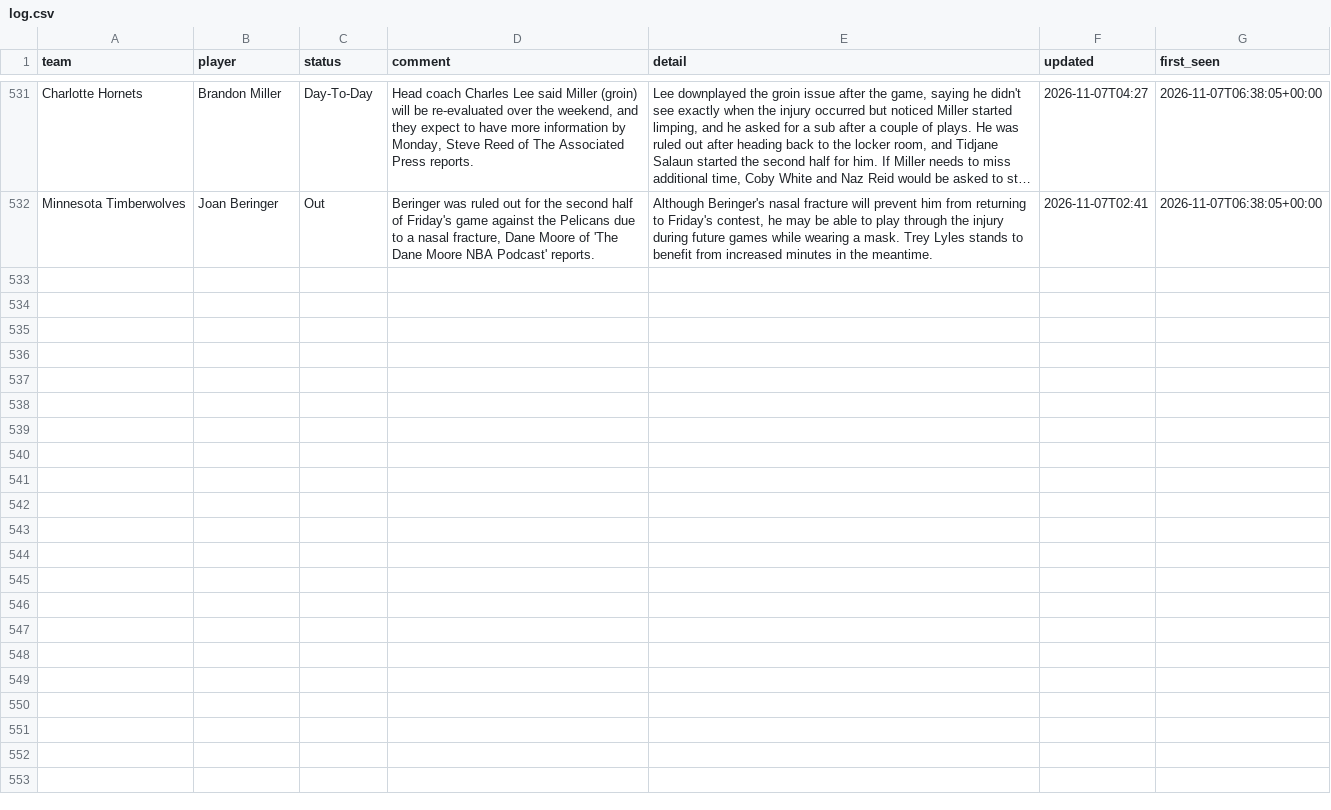
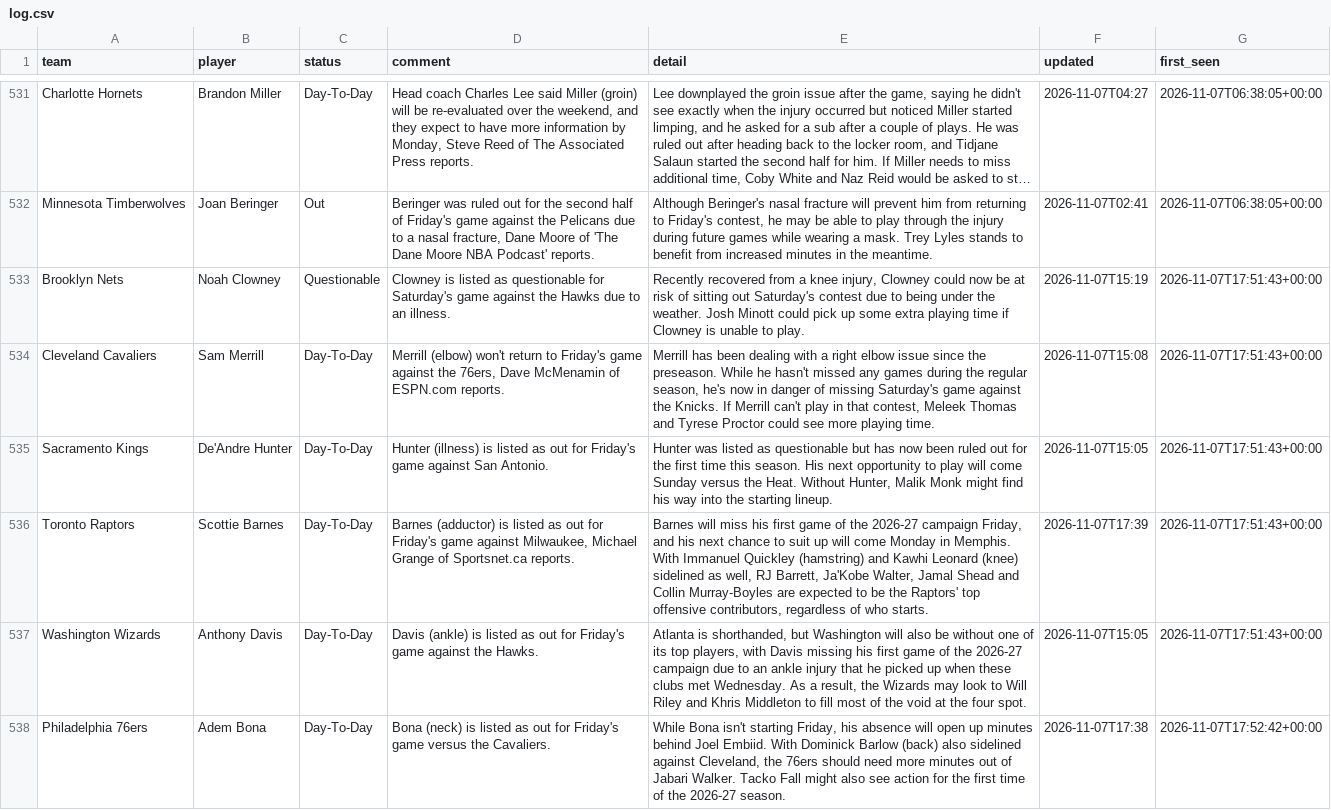
Before and after one commit to barrca12-rgb/NBA, a CSV file: injuries/log.csv, drawn as a sheet; only a part is shown, gaps mark what is left out; long unchanged cells end in …; the diff names each change by its address in the sheet, - before the commit and + after, or states it on an @@ line.

```diff
--- a/injuries/log.csv
+++ b/injuries/log.csv
+row 533: Brooklyn Nets | Noah Clowney | Questionable | Clowney is listed as questionable for Saturday's game against the Hawks due to an illness. | Recently recovered from a knee injury, Clowney could now be at risk of sitting out Saturday's contest due to being under the weather. Josh Minott could pick up some extra playing time if Clowney is unable to play. | 2026-11-07T15:19 | 2026-11-07T17:51:43+00:00
+row 534: Cleveland Cavaliers | Sam Merrill | Day-To-Day | Merrill (elbow) won't return to Friday's game against the 76ers, Dave McMenamin of ESPN.com reports. | Merrill has been dealing with a right elbow issue since the preseason. While he hasn't missed any games during the regular season, he's now in danger of missing Saturday's game against the Knicks. If Merrill can't play in that contest, Meleek Thomas and Tyrese Proctor could see more playing time. | 2026-11-07T15:08 | 2026-11-07T17:51:43+00:00
+row 535: Sacramento Kings | De'Andre Hunter | Day-To-Day | Hunter (illness) is listed as out for Friday's game against San Antonio. | Hunter was listed as questionable but has now been ruled out for the first time this season. His next opportunity to play will come Sunday versus the Heat. Without Hunter, Malik Monk might find his way into the starting lineup. | 2026-11-07T15:05 | 2026-11-07T17:51:43+00:00
+row 536: Toronto Raptors | Scottie Barnes | Day-To-Day | Barnes (adductor) is listed as out for Friday's game against Milwaukee, Michael Grange of Sportsnet.ca reports. | Barnes will miss his first game of the 2026-27 campaign Friday, and his next chance to suit up will come Monday in Memphis. With Immanuel Quickley (hamstring) and Kawhi Leonard (knee) sidelined as well, RJ Barrett, Ja'Kobe Walter, Jamal Shead and Collin Murray-Boyles are expected to be the Raptors' top offensive contributors, regardless of who starts. | 2026-11-07T17:39 | 2026-11-07T17:51:43+00:00
+row 537: Washington Wizards | Anthony Davis | Day-To-Day | Davis (ankle) is listed as out for Friday's game against the Hawks. | Atlanta is shorthanded, but Washington will also be without one of its top players, with Davis missing his first game of the 2026-27 campaign due to an ankle injury that he picked up when these clubs met Wednesday. As a result, the Wizards may look to Will Riley and Khris Middleton to fill most of the void at the four spot. | 2026-11-07T15:05 | 2026-11-07T17:51:43+00:00
+row 538: Philadelphia 76ers | Adem Bona | Day-To-Day | Bona (neck) is listed as out for Friday's game versus the Cavaliers. | While Bona isn't starting Friday, his absence will open up minutes behind Joel Embiid. With Dominick Barlow (back) also sidelined against Cleveland, the 76ers should need more minutes out of Jabari Walker. Tacko Fall might also see action for the first time of the 2026-27 season. | 2026-11-07T17:38 | 2026-11-07T17:52:42+00:00
```
Also changed, not shown: injuries/latest.csv, lines/closing.csv, 4 other files.
